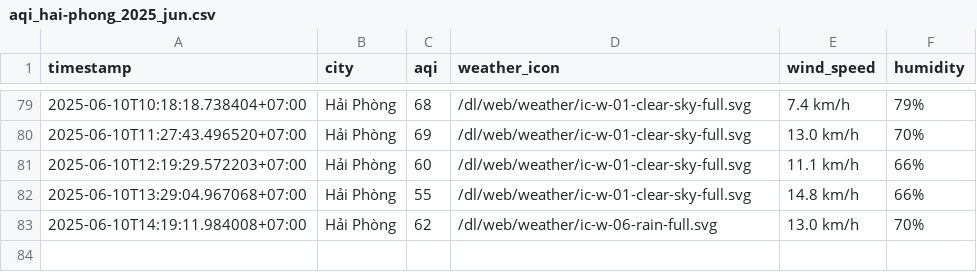
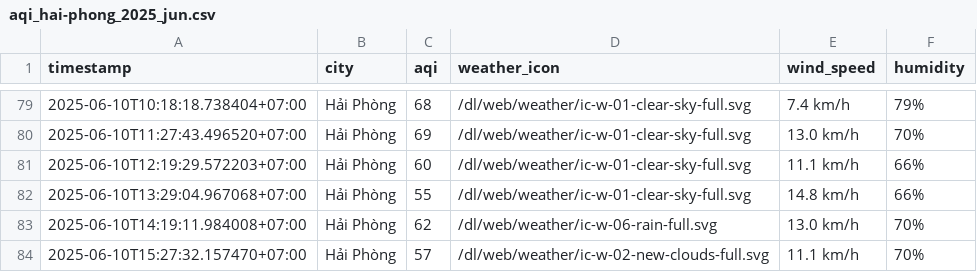
Before and after one commit to Vydtt4947/cuoi_ki, a CSV file: result/hai-phong/aqi_hai-phong_2025_jun.csv, drawn as a sheet; only a part is shown, gaps mark what is left out; the diff names each change by its address in the sheet, - before the commit and + after, or states it on an @@ line.

```diff
--- a/result/hai-phong/aqi_hai-phong_2025_jun.csv
+++ b/result/hai-phong/aqi_hai-phong_2025_jun.csv
+row 84: 2025-06-10T15:27:32.157470+07:00 | Hải Phòng | 57 | /dl/web/weather/ic-w-02-new-clouds-full.svg | 11.1 km/h | 70%
```
Also changed, not shown: result/hanoi/aqi_hanoi_2025_jun.csv, result/ho-chi-minh-city/aqi_ho-chi-minh-city_2025_jun.csv, 5 other files.
